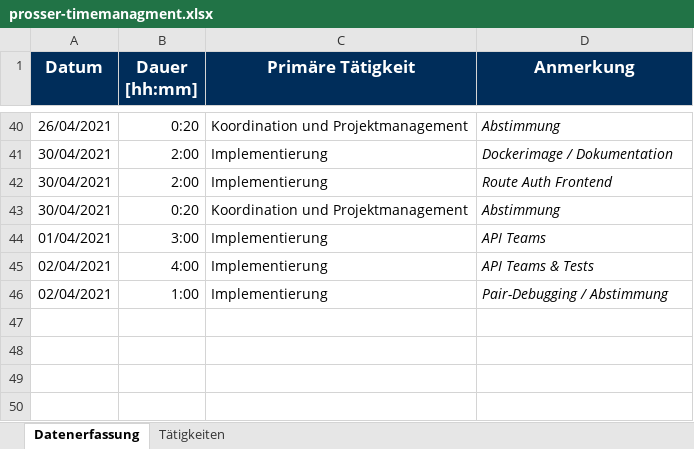
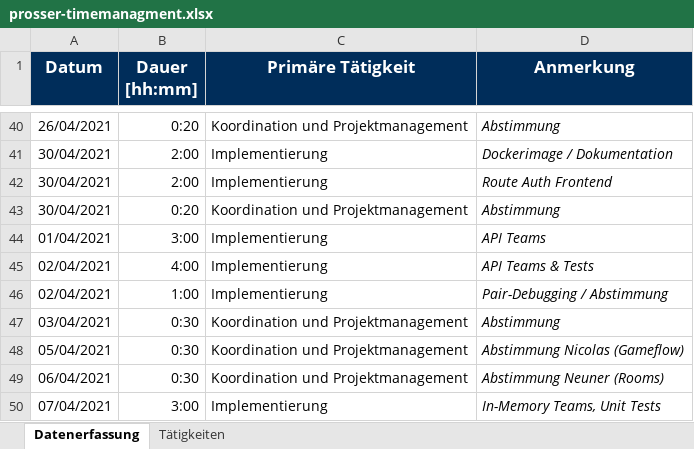
Before and after one commit to BeyerMart/softwareEngineeringClass-timeGuessGame, an Excel workbook: documentation/timemanagment/prosser-timemanagment.xlsx, sheet Datenerfassung, drawn as a sheet; only a part is shown, gaps mark what is left out; values as stored, in another font and other column widths than the file's, no borders; the diff names each change by its address in the sheet, - before the commit and + after, or states it on an @@ line.

Commit message:
Update prosser-timemanagement

```diff
--- a/documentation/timemanagment/prosser-timemanagment.xlsx (sheet Datenerfassung)
+++ b/documentation/timemanagment/prosser-timemanagment.xlsx (sheet Datenerfassung)
+row 47: 03/04/2021 | 0:30 | Koordination und Projektmanagement | Abstimmung
+row 48: 05/04/2021 | 0:30 | Koordination und Projektmanagement | Abstimmung Nicolas (Gameflow)
+row 49: 06/04/2021 | 0:30 | Koordination und Projektmanagement | Abstimmung Neuner (Rooms)
+row 50: 07/04/2021 | 3:00 | Implementierung | In-Memory Teams, Unit Tests
```
